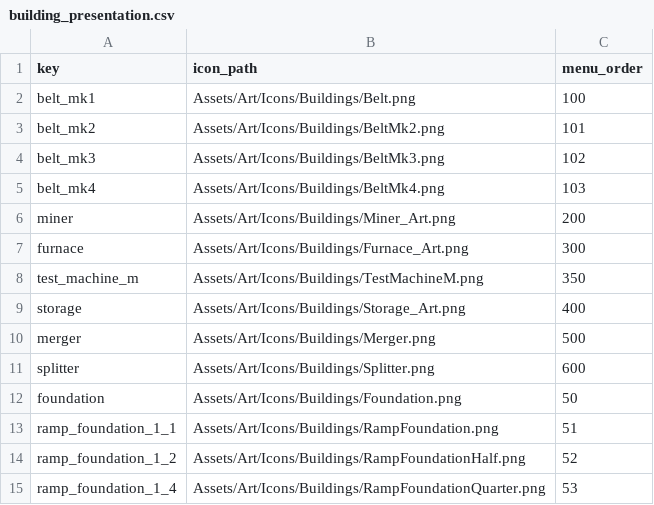
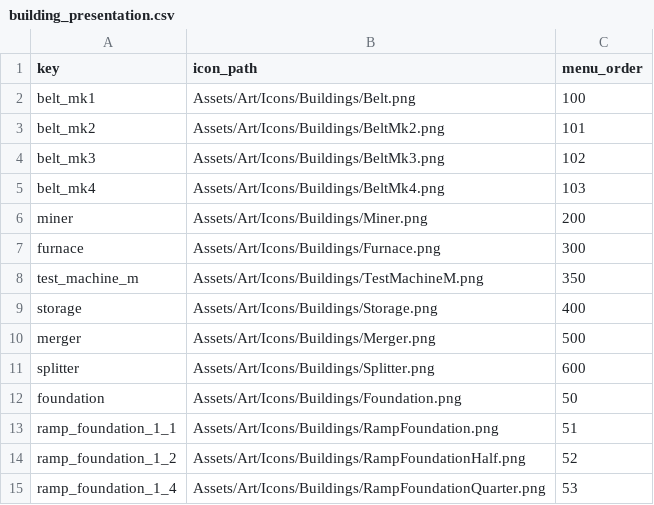
Before and after one commit to XiaoChen163/Factory-with-DOTS, a CSV file: Assets/Data/FactoryTables/buildings/building_presentation.csv, drawn as a sheet; only a part is shown.

```diff
--- a/Assets/Data/FactoryTables/buildings/building_presentation.csv
+++ b/Assets/Data/FactoryTables/buildings/building_presentation.csv
@@ -5,6 +5,6 @@ belt_mk3,Assets/Art/Icons/Buildings/BeltMk3.png,102
 belt_mk4,Assets/Art/Icons/Buildings/BeltMk4.png,103
-miner,Assets/Art/Icons/Buildings/Miner_Art.png,200
-furnace,Assets/Art/Icons/Buildings/Furnace_Art.png,300
+miner,Assets/Art/Icons/Buildings/Miner.png,200
+furnace,Assets/Art/Icons/Buildings/Furnace.png,300
 test_machine_m,Assets/Art/Icons/Buildings/TestMachineM.png,350
-storage,Assets/Art/Icons/Buildings/Storage_Art.png,400
+storage,Assets/Art/Icons/Buildings/Storage.png,400
 merger,Assets/Art/Icons/Buildings/Merger.png,500
```
Also changed, not shown: Assets/Data/FactoryTables/buildings/buildings.csv, 26 other files.
